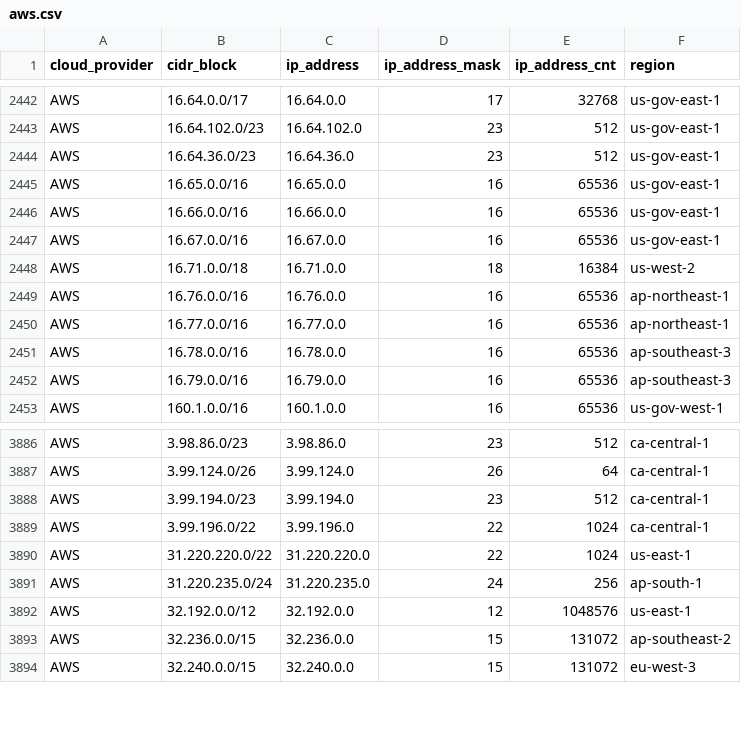
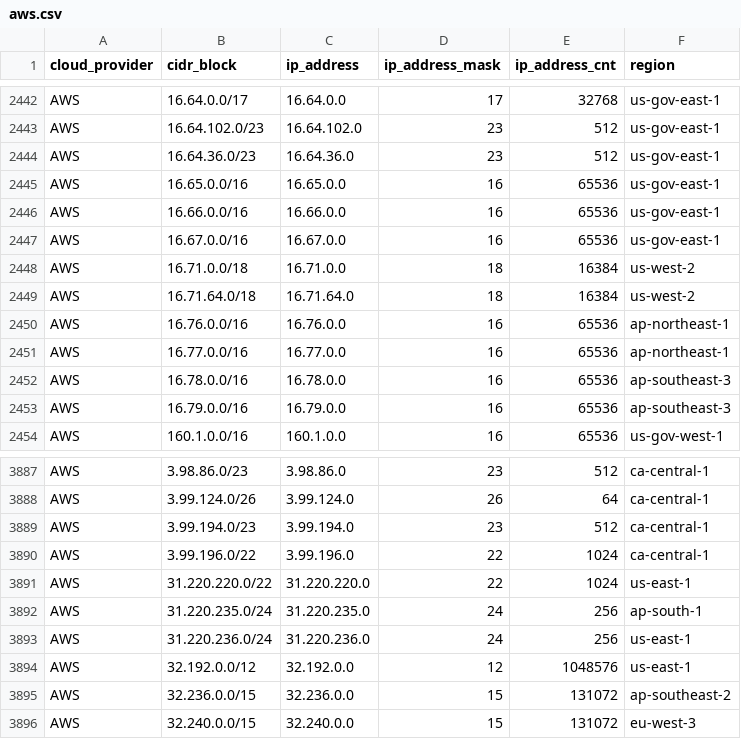
Before and after one commit to tobilg/public-cloud-provider-ip-ranges, a CSV file: data/providers/aws.csv, drawn as a sheet; only a part is shown, gaps mark what is left out.

Commit message:
[no ci] Data update on 2025-08-26T04:05:58

```diff
--- a/data/providers/aws.csv
+++ b/data/providers/aws.csv
@@ -2448,2 +2448,3 @@ AWS,16.67.0.0/16,16.67.0.0,16,65536,us-gov-east-1
 AWS,16.71.0.0/18,16.71.0.0,18,16384,us-west-2
+AWS,16.71.64.0/18,16.71.64.0,18,16384,us-west-2
 AWS,16.76.0.0/16,16.76.0.0,16,65536,ap-northeast-1
@@ -3891,2 +3892,3 @@ AWS,31.220.220.0/22,31.220.220.0,22,1024,us-east-1
 AWS,31.220.235.0/24,31.220.235.0,24,256,ap-south-1
+AWS,31.220.236.0/24,31.220.236.0,24,256,us-east-1
 AWS,32.192.0.0/12,32.192.0.0,12,1048576,us-east-1
```
Also changed, not shown: 6 other files.
